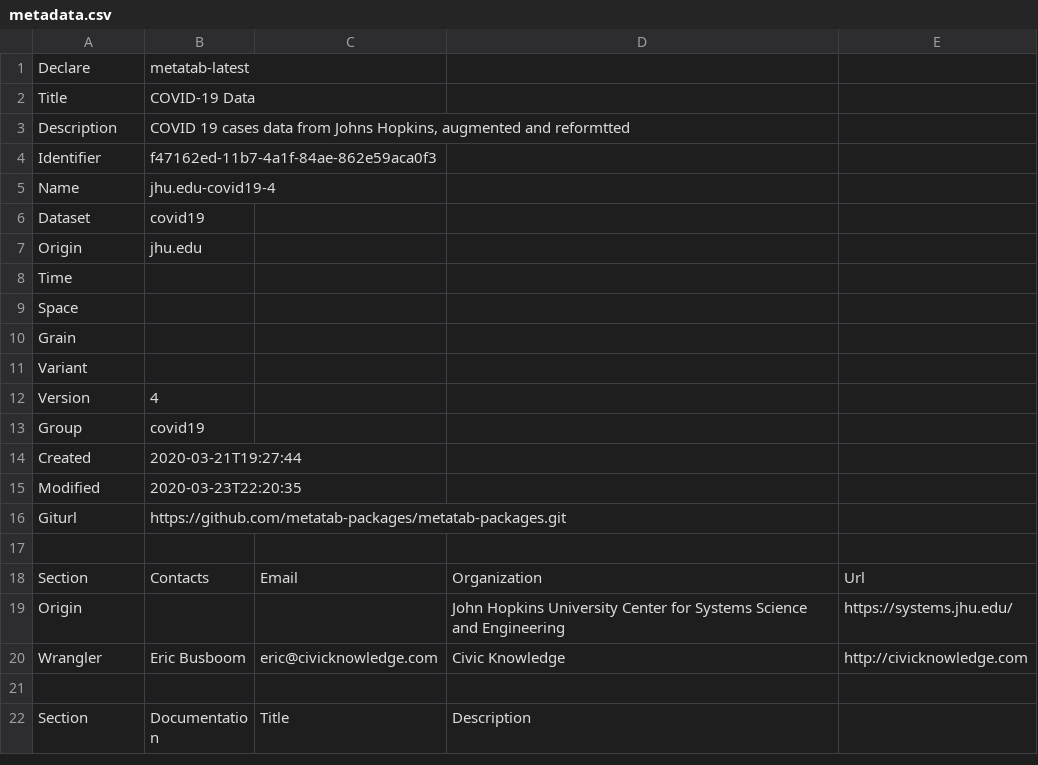
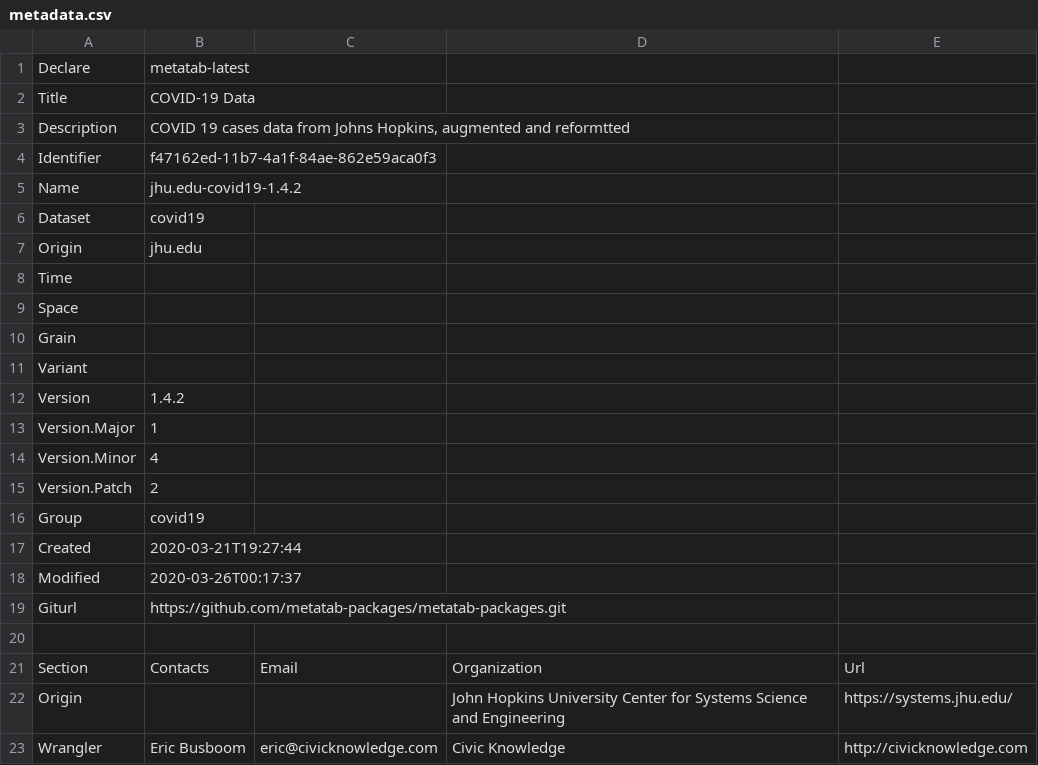
Before and after one commit to sandiegodata/covid19, a CSV file: jhu.edu-covid19/metadata.csv, drawn as a sheet; only a part is shown; the shorter side is filled out with more unchanged rows.

```diff
--- a/jhu.edu-covid19/metadata.csv
+++ b/jhu.edu-covid19/metadata.csv
@@ -4,3 +4,3 @@ Description,"COVID 19 cases data from Johns Hopkins, augmented and reformtted"
 Identifier,f47162ed-11b7-4a1f-84ae-862e59aca0f3
-Name,jhu.edu-covid19-4
+Name,jhu.edu-covid19-1.4.2
 Dataset,covid19
@@ -11,6 +11,9 @@ Grain,
 Variant,
-Version,4
+Version,1.4.2
+Version.Major,1
+Version.Minor,4
+Version.Patch,2
 Group,covid19
 Created,2020-03-21T19:27:44
-Modified,2020-03-23T22:20:35
+Modified,2020-03-26T00:17:37
 Giturl,https://github.com/metatab-packages/metatab-packages.git
```
Also changed, not shown: coronadatascraper.com-covid19/metadata.csv, covidtracking.com-covid19/metadata.csv, 6 other files.
